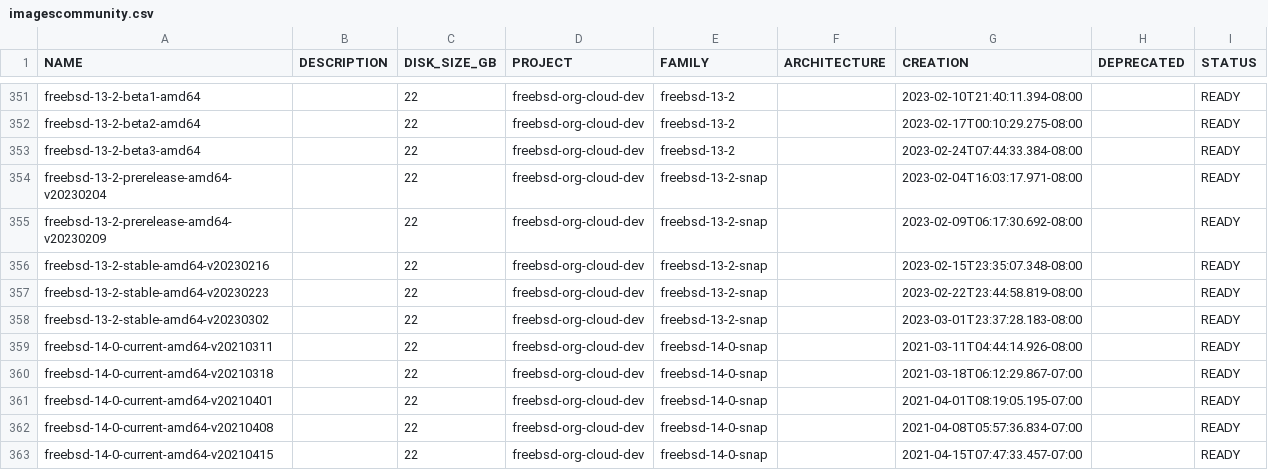
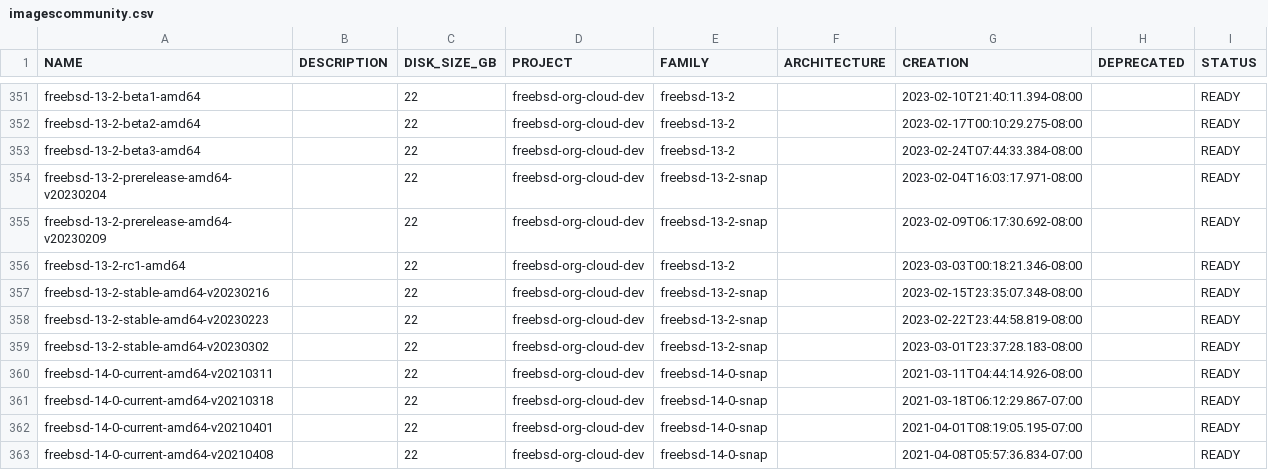
Before and after one commit to Cyclenerd/google-cloud-pricing-cost-calculator, a CSV file: tools/imagescommunity.csv, drawn as a sheet; only a part is shown, gaps mark what is left out; the shorter side is filled out with more unchanged rows.

```diff
--- a/tools/imagescommunity.csv
+++ b/tools/imagescommunity.csv
@@ -355,2 +355,3 @@ freebsd-13-2-prerelease-amd64-v20230204;;22;freebsd-org-cloud-dev;freebsd-13-2-s
 freebsd-13-2-prerelease-amd64-v20230209;;22;freebsd-org-cloud-dev;freebsd-13-2-snap;;2023-02-09T06:17:30.692-08:00;;READY
+freebsd-13-2-rc1-amd64;;22;freebsd-org-cloud-dev;freebsd-13-2;;2023-03-03T00:18:21.346-08:00;;READY
 freebsd-13-2-stable-amd64-v20230216;;22;freebsd-org-cloud-dev;freebsd-13-2-snap;;2023-02-15T23:35:07.348-08:00;;READY
```
Also changed, not shown: tools/disktypes.csv, tools/images.csv, 1 other file.
